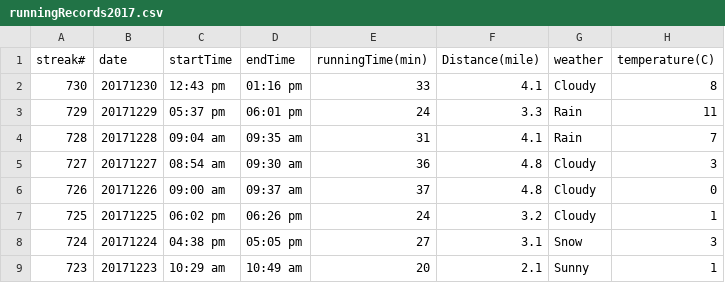
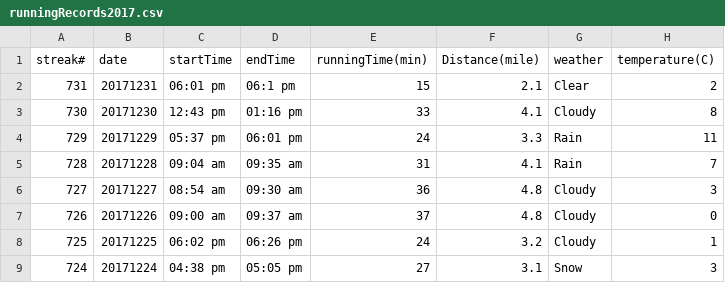
Before and after one commit to conge/RunningStreak, a CSV file: runningRecords2017.csv, drawn as a sheet; only a part is shown; the shorter side is filled out with more unchanged rows; the diff names each change by its address in the sheet, - before the commit and + after, or states it on an @@ line.

Commit message:
Streak 731. New year eve. Happy New Year.

```diff
--- a/runningRecords2017.csv
+++ b/runningRecords2017.csv
+row 2: 731 | 20171231 | 06:01 pm | 06:1 pm | 15 | 2.1 | Clear | 2
```
Also changed, not shown: 1 other file.
